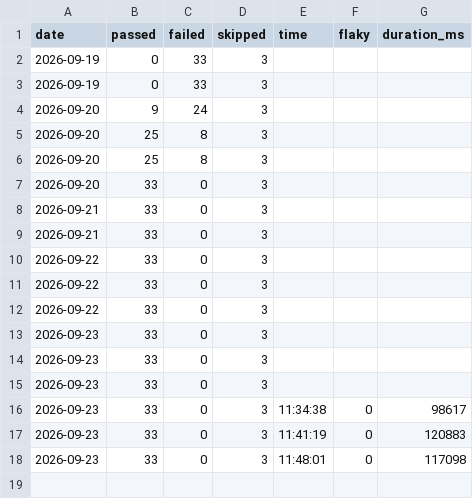
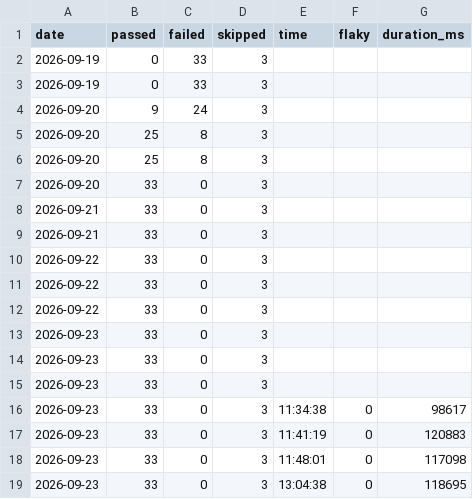
Before and after one commit to asos-koyeshassan/Rabiun-QA, a CSV file: data/run-history.csv, drawn as a sheet; the diff names each change by its address in the sheet, - before the commit and + after, or states it on an @@ line.

```diff
--- a/data/run-history.csv
+++ b/data/run-history.csv
+row 19: 2026-09-23 | 33 | 0 | 3 | 13:04:38 | 0 | 118695
```
Also changed, not shown: data/check-history.csv, data/lighthouse-history.csv, 1 other file.
